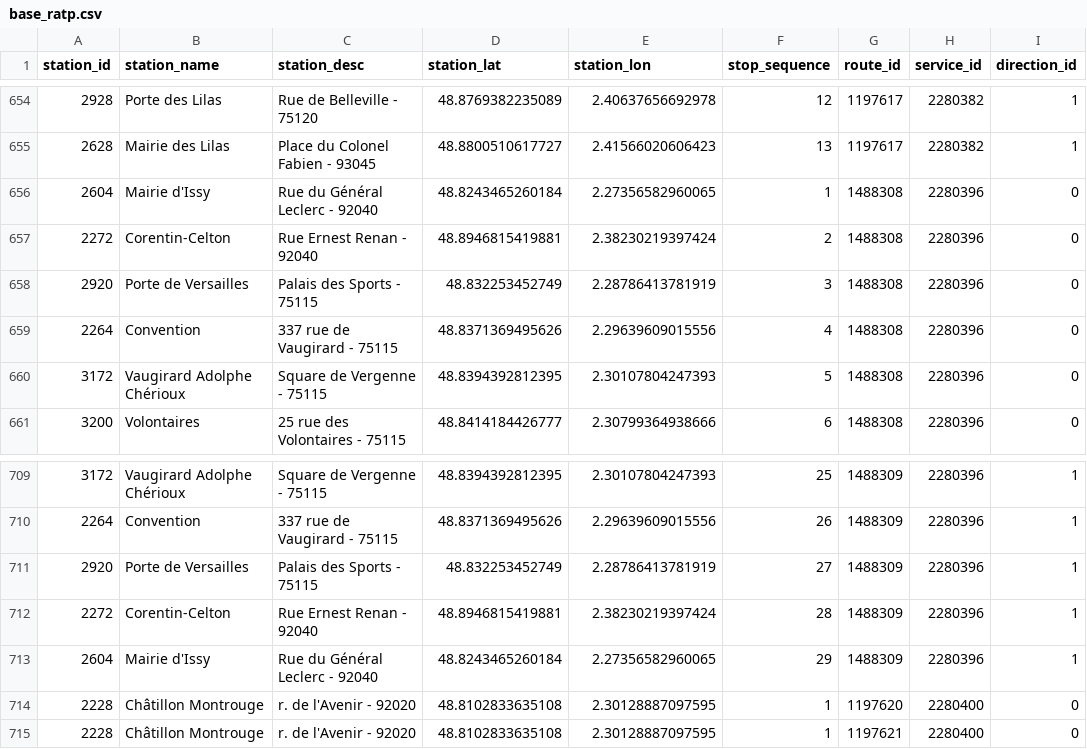
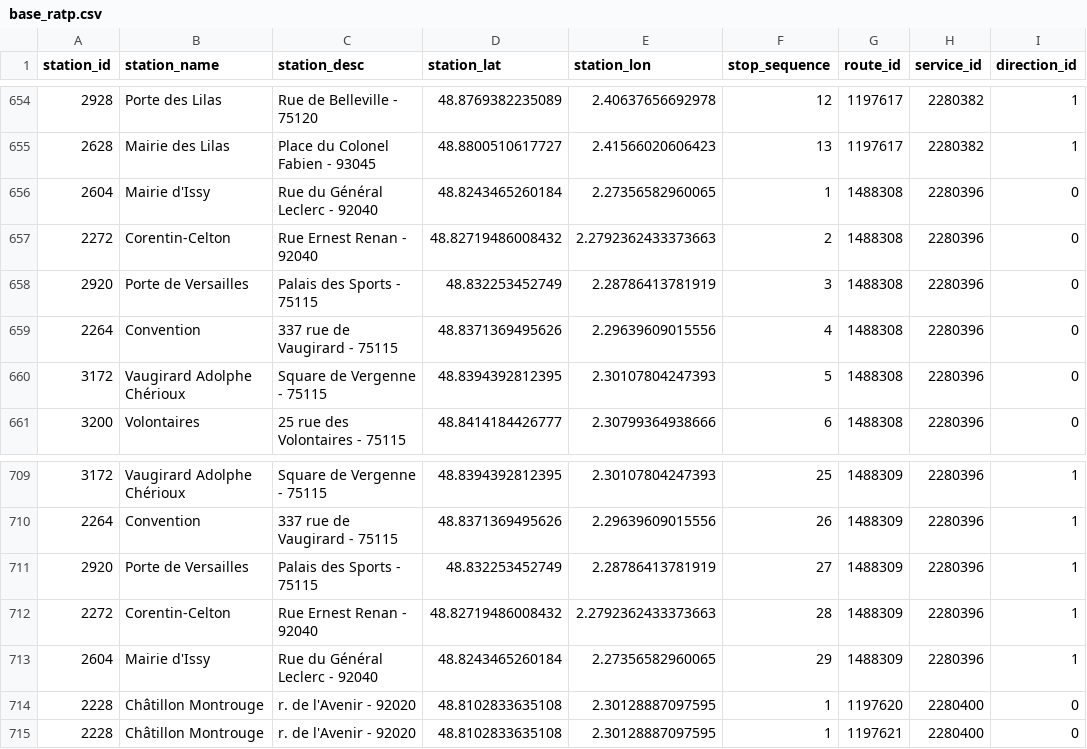
Before and after one commit to totocptbgn/XML_Subway_Maps, a CSV file: src/base_ratp.csv, drawn as a sheet; only a part is shown, gaps mark what is left out; the diff names each change by its address in the sheet, - before the commit and + after, or states it on an @@ line.

```diff
--- a/src/base_ratp.csv
+++ b/src/base_ratp.csv
-D657 (station_lat): 48.8946815419881
+D657 (station_lat): 48.82719486008432
-E657 (station_lon): 2.38230219397424
+E657 (station_lon): 2.2792362433373663
-D712 (station_lat): 48.8946815419881
+D712 (station_lat): 48.82719486008432
-E712 (station_lon): 2.38230219397424
+E712 (station_lon): 2.2792362433373663
```
Also changed, not shown: 8 other files.
